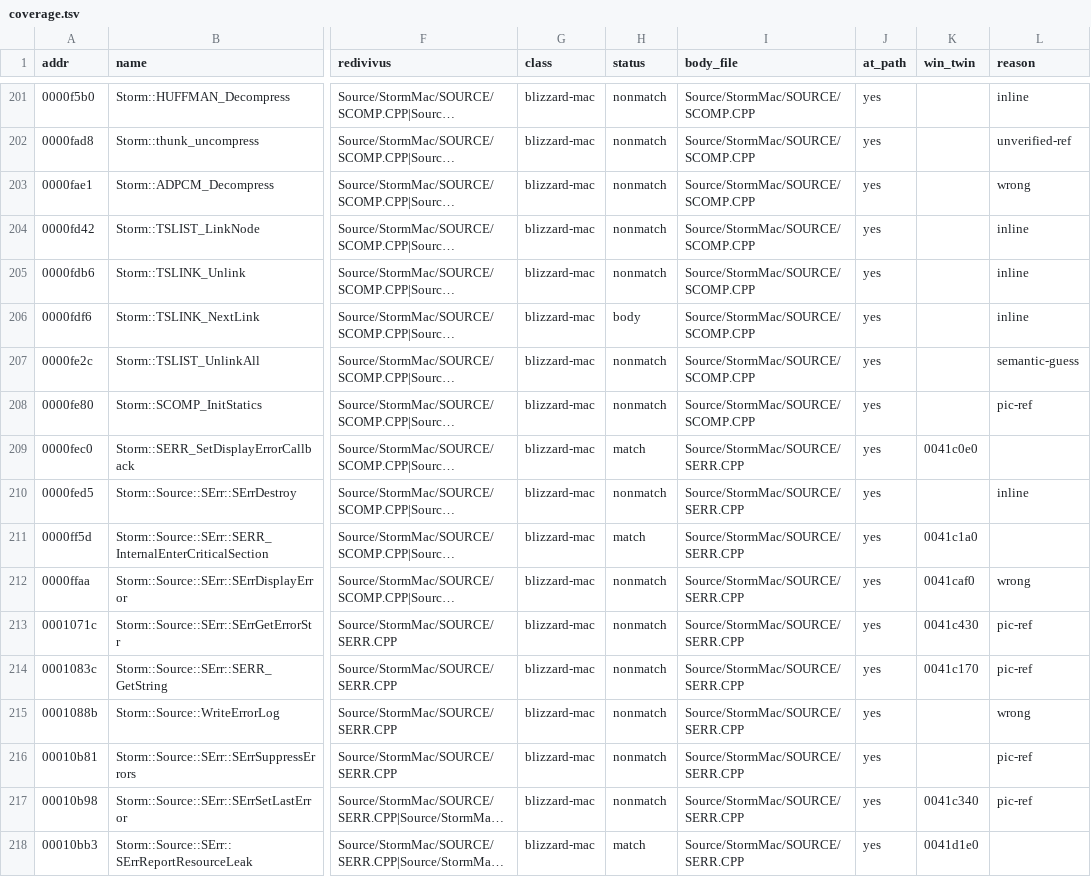
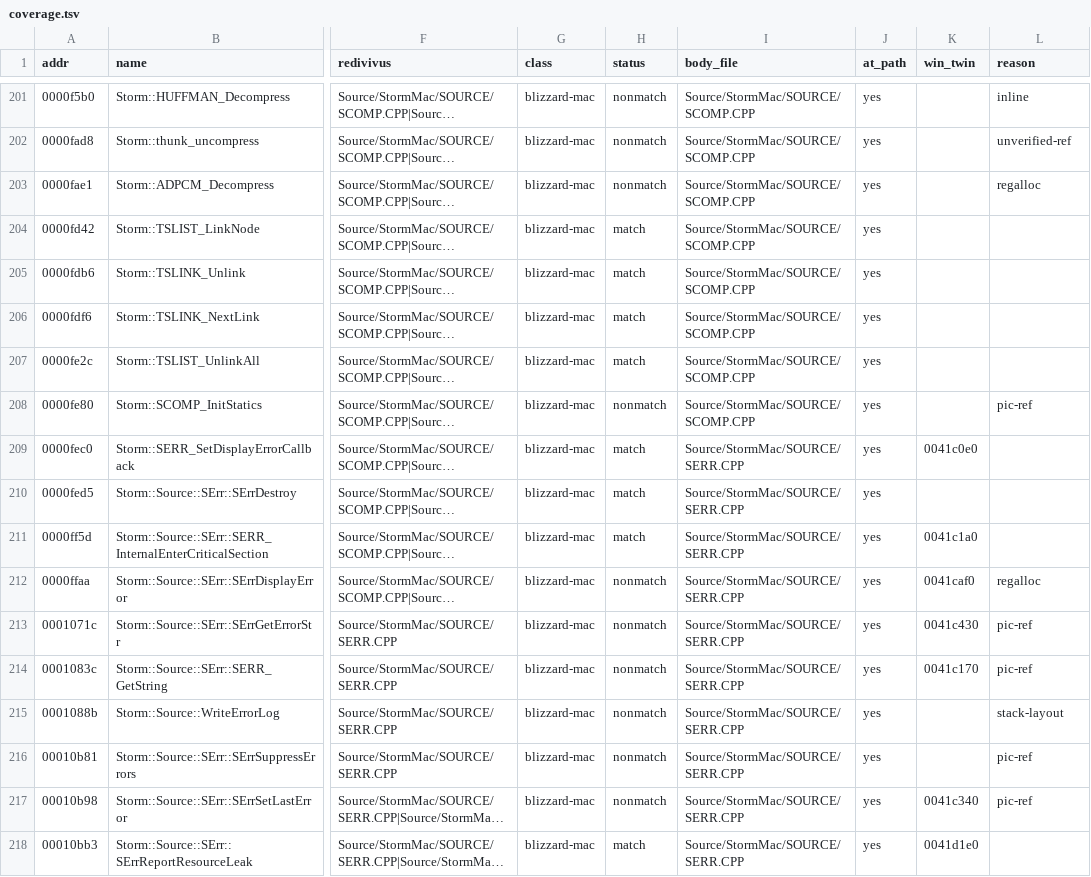
Before and after one commit to jaenster/redivivus, a TSV file: asm_matching/mac/coverage.tsv, drawn as a sheet; only a part is shown, gaps mark what is left out; long unchanged cells end in …; the diff covers the shown part only; the diff names each change by its address in the sheet, - before the commit and + after, or states it on an @@ line.

Commit message:
fix(mac): refresh the Storm reasons and coverage after the rebase

```diff
--- a/asm_matching/mac/coverage.tsv
+++ b/asm_matching/mac/coverage.tsv
-L203 (reason): wrong
+L203 (reason): regalloc
-H204:H205 (status): nonmatch
+H204:H205 (status): match
-L204:L206 (reason): inline
+L204:L206 (reason): (empty)
-H206 (status): body
+H206 (status): match
-H207 (status): nonmatch
+H207 (status): match
-L207 (reason): semantic-guess
+L207 (reason): (empty)
-H210 (status): nonmatch
+H210 (status): match
-L210 (reason): inline
+L210 (reason): (empty)
-L212 (reason): wrong
+L212 (reason): regalloc
-L215 (reason): wrong
+L215 (reason): stack-layout
```
Also changed, not shown: 173 edited cells elsewhere in this file, 1 other file.
